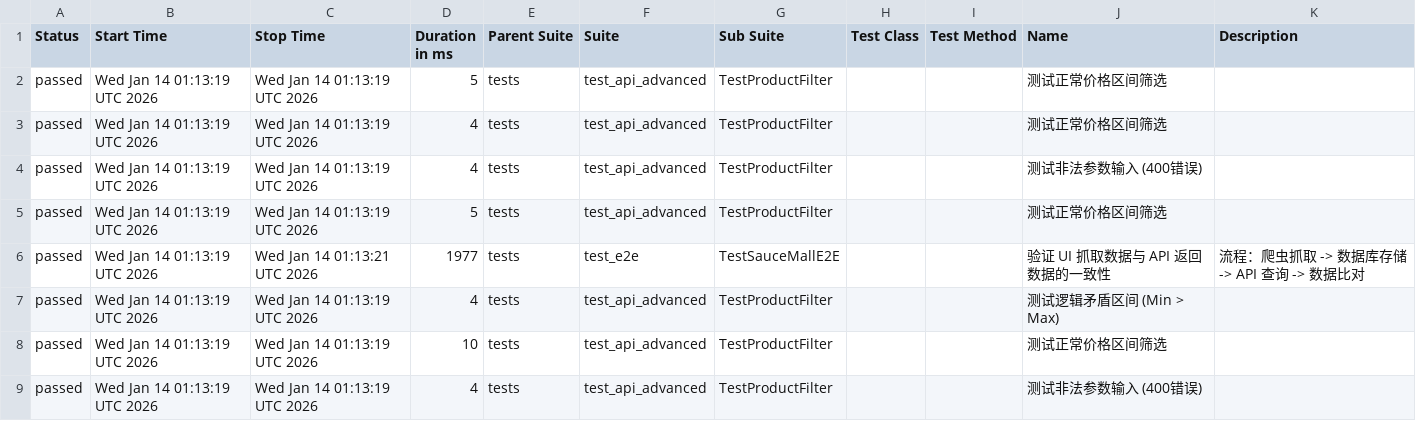
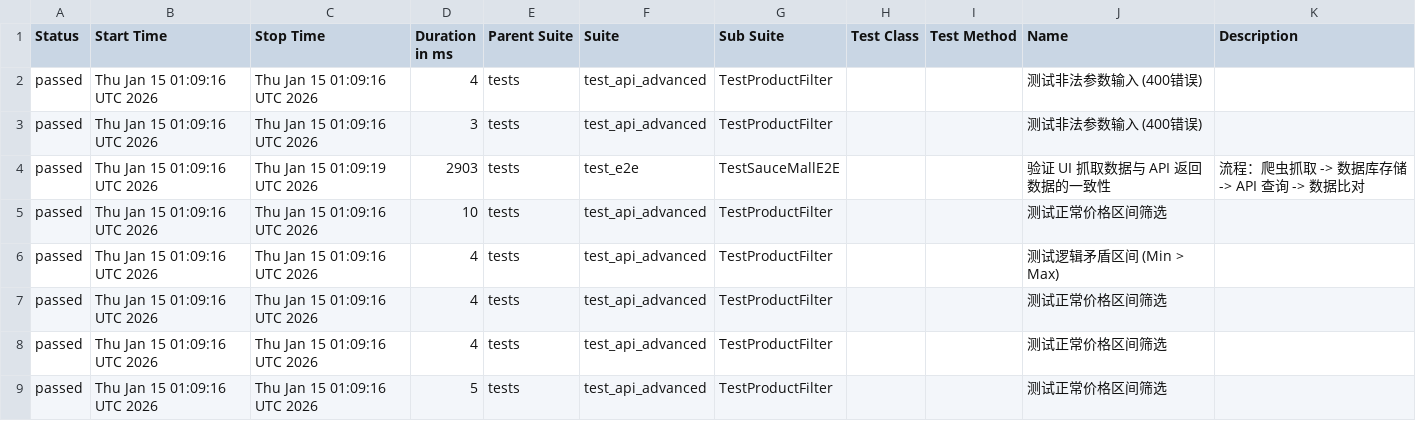
Before and after one commit to Junx20710/SauceMall-Monitor, a CSV file: data/suites.csv, drawn as a sheet.

```diff
--- a/data/suites.csv
+++ b/data/suites.csv
@@ -1,9 +1,9 @@
 "Status","Start Time","Stop Time","Duration in ms","Parent Suite","Suite","Sub Suite","Test Class","Test Method","Name","Description"
-"passed","Wed Jan 14 01:13:19 UTC 2026","Wed Jan 14 01:13:19 UTC 2026","5","tests","test_api_advanced","TestProductFilter","","","测试正常价格区间筛选",""
-"passed","Wed Jan 14 01:13:19 UTC 2026","Wed Jan 14 01:13:19 UTC 2026","4","tests","test_api_advanced","TestProductFilter","","","测试正常价格区间筛选",""
-"passed","Wed Jan 14 01:13:19 UTC 2026","Wed Jan 14 01:13:19 UTC 2026","4","tests","test_api_advanced","TestProductFilter","","","测试非法参数输入 (400错误)",""
-"passed","Wed Jan 14 01:13:19 UTC 2026","Wed Jan 14 01:13:19 UTC 2026","5","tests","test_api_advanced","TestProductFilter","","","测试正常价格区间筛选",""
-"passed","Wed Jan 14 01:13:19 UTC 2026","Wed Jan 14 01:13:21 UTC 2026","1977","tests","test_e2e","TestSauceMallE2E","","","验证 UI 抓取数据与 API 返回数据的一致性","流程：爬虫抓取 -> 数据库存储 -> API 查询 -> 数据比对"
-"passed","Wed Jan 14 01:13:19 UTC 2026","Wed Jan 14 01:13:19 UTC 2026","4","tests","test_api_advanced","TestProductFilter","","","测试逻辑矛盾区间 (Min > Max)",""
-"passed","Wed Jan 14 01:13:19 UTC 2026","Wed Jan 14 01:13:19 UTC 2026","10","tests","test_api_advanced","TestProductFilter","","","测试正常价格区间筛选",""
-"passed","Wed Jan 14 01:13:19 UTC 2026","Wed Jan 14 01:13:19 UTC 2026","4","tests","test_api_advanced","TestProductFilter","","","测试非法参数输入 (400错误)",""
+"passed","Thu Jan 15 01:09:16 UTC 2026","Thu Jan 15 01:09:16 UTC 2026","4","tests","test_api_advanced","TestProductFilter","","","测试非法参数输入 (400错误)",""
+"passed","Thu Jan 15 01:09:16 UTC 2026","Thu Jan 15 01:09:16 UTC 2026","3","tests","test_api_advanced","TestProductFilter","","","测试非法参数输入 (400错误)",""
+"passed","Thu Jan 15 01:09:16 UTC 2026","Thu Jan 15 01:09:19 UTC 2026","2903","tests","test_e2e","TestSauceMallE2E","","","验证 UI 抓取数据与 API 返回数据的一致性","流程：爬虫抓取 -> 数据库存储 -> API 查询 -> 数据比对"
+"passed","Thu Jan 15 01:09:16 UTC 2026","Thu Jan 15 01:09:16 UTC 2026","10","tests","test_api_advanced","TestProductFilter","","","测试正常价格区间筛选",""
+"passed","Thu Jan 15 01:09:16 UTC 2026","Thu Jan 15 01:09:16 UTC 2026","4","tests","test_api_advanced","TestProductFilter","","","测试逻辑矛盾区间 (Min > Max)",""
+"passed","Thu Jan 15 01:09:16 UTC 2026","Thu Jan 15 01:09:16 UTC 2026","4","tests","test_api_advanced","TestProductFilter","","","测试正常价格区间筛选",""
+"passed","Thu Jan 15 01:09:16 UTC 2026","Thu Jan 15 01:09:16 UTC 2026","4","tests","test_api_advanced","TestProductFilter","","","测试正常价格区间筛选",""
+"passed","Thu Jan 15 01:09:16 UTC 2026","Thu Jan 15 01:09:16 UTC 2026","5","tests","test_api_advanced","TestProductFilter","","","测试正常价格区间筛选",""
```
Also changed, not shown: 36 other files.
